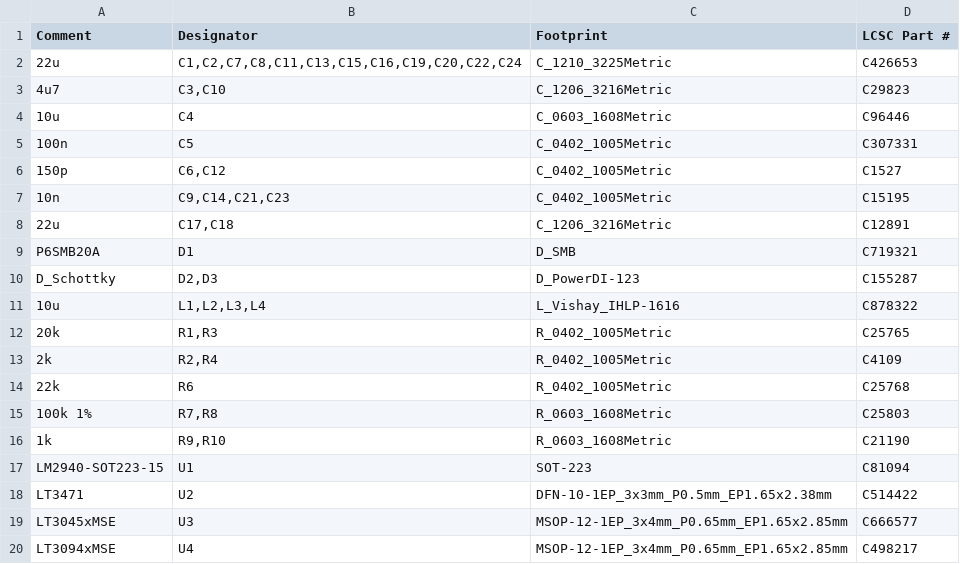
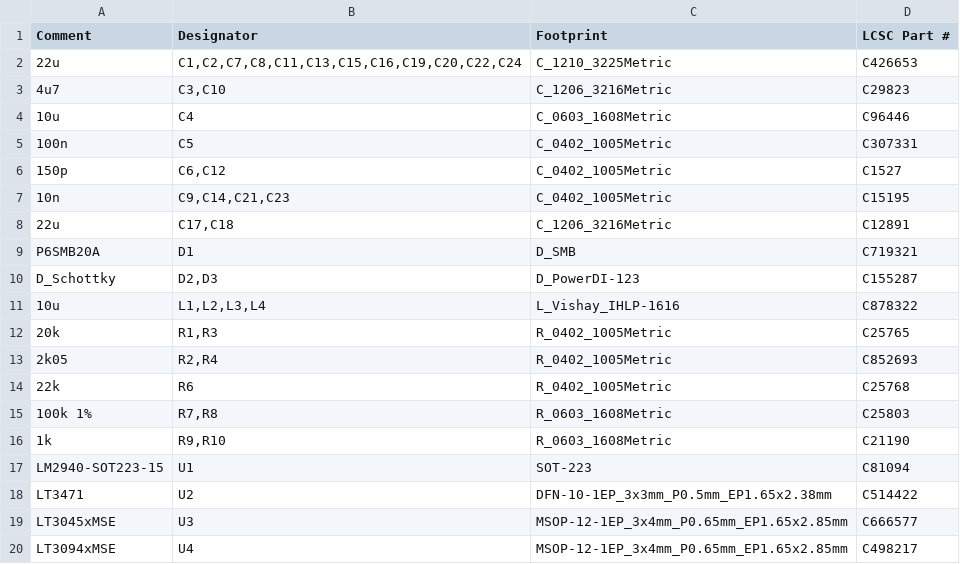
Before and after one commit to dymczykm/7909_dcdc_converter, a CSV file: dcdc_7909/dcdc_7909_bom_jlc.csv, drawn as a sheet.

```diff
--- a/dcdc_7909/dcdc_7909_bom_jlc.csv
+++ b/dcdc_7909/dcdc_7909_bom_jlc.csv
@@ -12,3 +12,3 @@
 "20k","R1,R3","R_0402_1005Metric","C25765"
-"2k","R2,R4","R_0402_1005Metric","C4109"
+"2k05","R2,R4","R_0402_1005Metric","C852693"
 "22k","R6","R_0402_1005Metric","C25768"
```
Also changed, not shown: dcdc_7909/dcdc_7909-all-pos.csv, dcdc_7909/dcdc_7909_cpl_jlc.csv, 19 other files.
